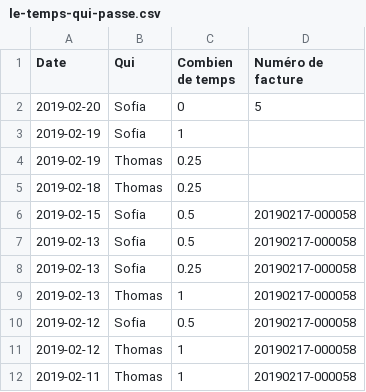
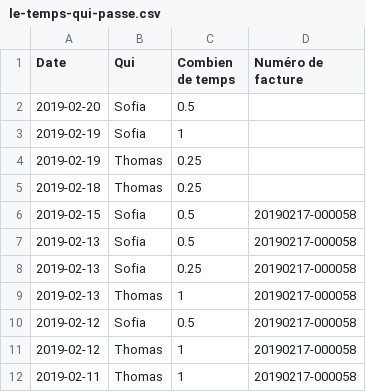
Before and after one commit to phramboise/dataviz-finances-montpellier, a CSV file: docs/le-temps-qui-passe.csv, drawn as a sheet.

Commit message:
Update le-temps-qui-passe.csv

```diff
--- a/docs/le-temps-qui-passe.csv
+++ b/docs/le-temps-qui-passe.csv
@@ -1,3 +1,3 @@
 Date,Qui,Combien de temps,Numéro de facture
-2019-02-20,Sofia,0,5,
+2019-02-20,Sofia,0.5,
 2019-02-19,Sofia,1,
```
